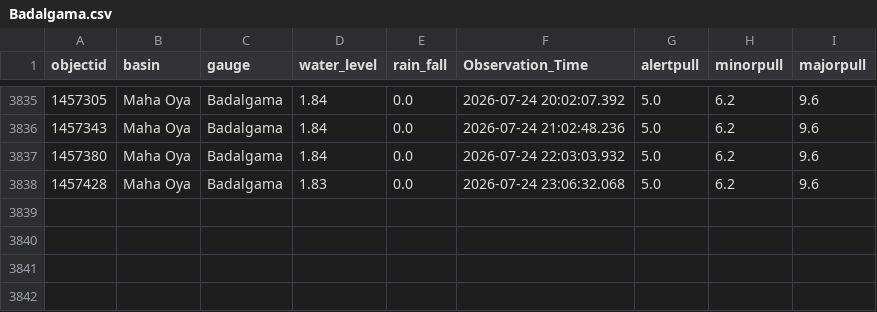
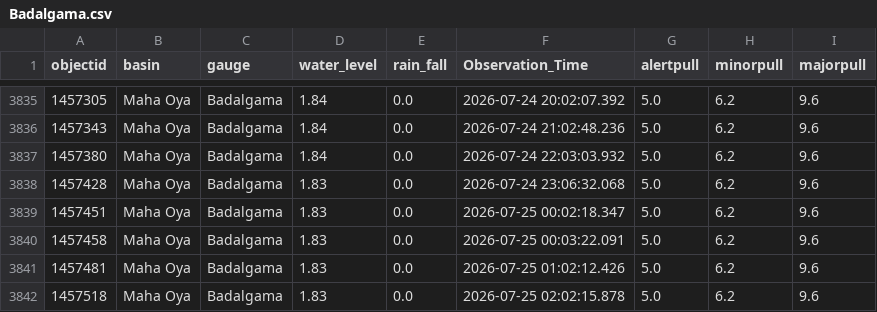
Before and after one commit to hhumal/Irrigation-Dept-Manual-River-Gauge-Readings, a CSV file: Station_Rainfall_CSVs/Badalgama.csv, drawn as a sheet; only a part is shown, gaps mark what is left out; the diff names each change by its address in the sheet, - before the commit and + after, or states it on an @@ line.

```diff
--- a/Station_Rainfall_CSVs/Badalgama.csv
+++ b/Station_Rainfall_CSVs/Badalgama.csv
+row 3839: 1457451 | Maha Oya | Badalgama | 1.83 | 0.0 | 2026-07-25 00:02:18.347 | 5.0 | 6.2 | 9.6
+row 3840: 1457458 | Maha Oya | Badalgama | 1.83 | 0.0 | 2026-07-25 00:03:22.091 | 5.0 | 6.2 | 9.6
+row 3841: 1457481 | Maha Oya | Badalgama | 1.83 | 0.0 | 2026-07-25 01:02:12.426 | 5.0 | 6.2 | 9.6
+row 3842: 1457518 | Maha Oya | Badalgama | 1.83 | 0.0 | 2026-07-25 02:02:15.878 | 5.0 | 6.2 | 9.6
```
Also changed, not shown: Station_Rainfall_CSVs/Manampitiya.csv, Station_Rainfall_CSVs/Nagalagam_Street.csv, 34 other files.
